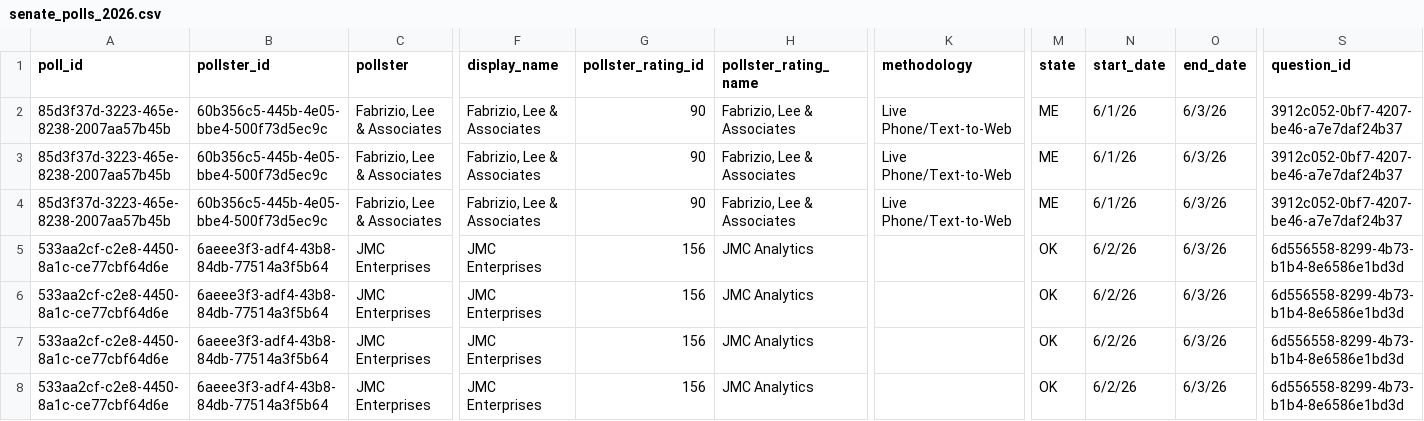
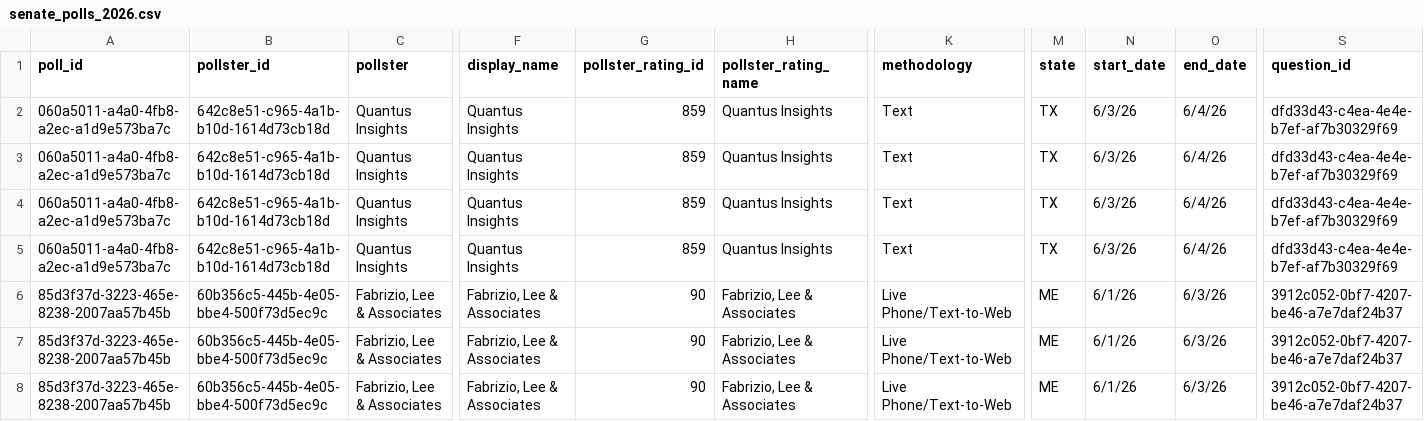
Before and after one commit to thisismactan/US-2026, a CSV file: data/polls/senate_polls_2026.csv, drawn as a sheet; only a part is shown, gaps mark what is left out; the shorter side is filled out with more unchanged rows; rows hold the shown columns only; the diff names each change by its address in the sheet, - before the commit and + after, or states it on an @@ line.

```diff
--- a/data/polls/senate_polls_2026.csv
+++ b/data/polls/senate_polls_2026.csv
+row 2: 060a5011-a4a0-4fb8-a2ec-a1d9e573ba7c | 642c8e51-c965-4a1b-b10d-1614d73cb18d | Quantus Insights | Quantus Insights | 859 | Quantus Insights | Text | TX | 6/3/26 | 6/4/26 | dfd33d43-c4ea-4e4e-b7ef-af7b30329f69
+row 3: 060a5011-a4a0-4fb8-a2ec-a1d9e573ba7c | 642c8e51-c965-4a1b-b10d-1614d73cb18d | Quantus Insights | Quantus Insights | 859 | Quantus Insights | Text | TX | 6/3/26 | 6/4/26 | dfd33d43-c4ea-4e4e-b7ef-af7b30329f69
+row 4: 060a5011-a4a0-4fb8-a2ec-a1d9e573ba7c | 642c8e51-c965-4a1b-b10d-1614d73cb18d | Quantus Insights | Quantus Insights | 859 | Quantus Insights | Text | TX | 6/3/26 | 6/4/26 | dfd33d43-c4ea-4e4e-b7ef-af7b30329f69
+row 5: 060a5011-a4a0-4fb8-a2ec-a1d9e573ba7c | 642c8e51-c965-4a1b-b10d-1614d73cb18d | Quantus Insights | Quantus Insights | 859 | Quantus Insights | Text | TX | 6/3/26 | 6/4/26 | dfd33d43-c4ea-4e4e-b7ef-af7b30329f69
```
Also changed, not shown: output/house_district_impact.csv, output/house_forecast_timeline.csv, 10 other files.
